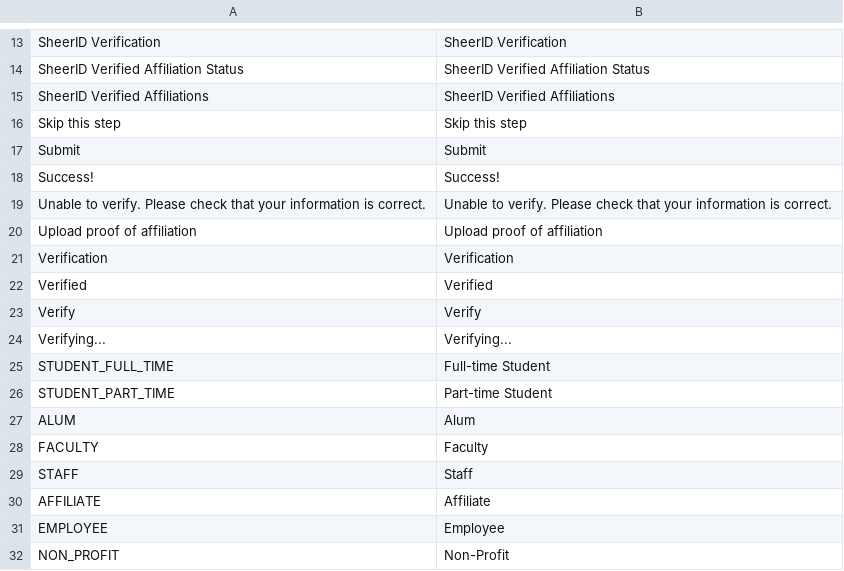
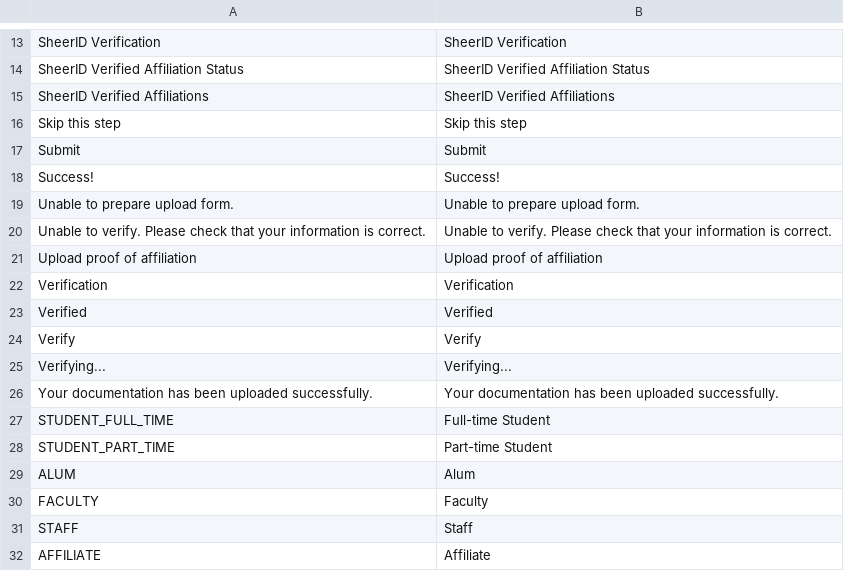
Before and after one commit to sheerid/sheerid-magento, a CSV file: locale/en_US/SheerID_Verify.csv, drawn as a sheet; only a part is shown, gaps mark what is left out; the shorter side is filled out with more unchanged rows; the diff names each change by its address in the sheet, - before the commit and + after, or states it on an @@ line.

Commit message:
Allow uploads in widget form

```diff
--- a/locale/en_US/SheerID_Verify.csv
+++ b/locale/en_US/SheerID_Verify.csv
+row 19: Unable to prepare upload form. | Unable to prepare upload form.
+row 26: Your documentation has been uploaded successfully. | Your documentation has been uploaded successfully.
```
Also changed, not shown: 4 other files.
